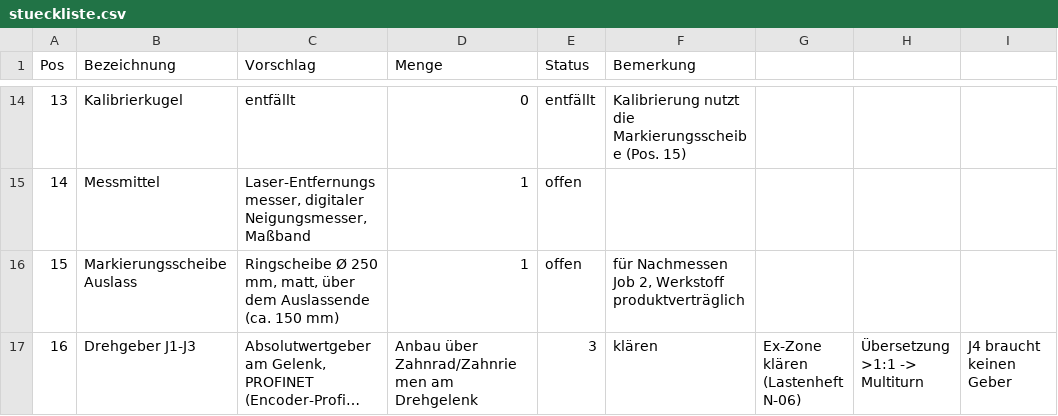
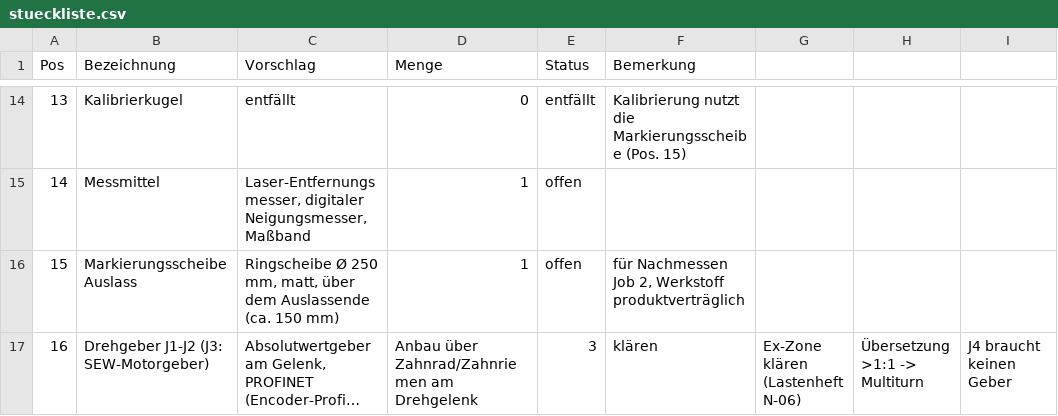
Before and after one commit to aracon30/autonomer-verladearm, a CSV file: hardware/stueckliste.csv, drawn as a sheet; only a part is shown, gaps mark what is left out; long unchanged cells end in …; the diff names each change by its address in the sheet, - before the commit and + after, or states it on an @@ line.

```diff
--- a/hardware/stueckliste.csv
+++ b/hardware/stueckliste.csv
-B17 (Bezeichnung): Drehgeber J1-J3
+B17 (Bezeichnung): Drehgeber J1-J2 (J3: SEW-Motorgeber)
```
Also changed, not shown: 1 other file.
